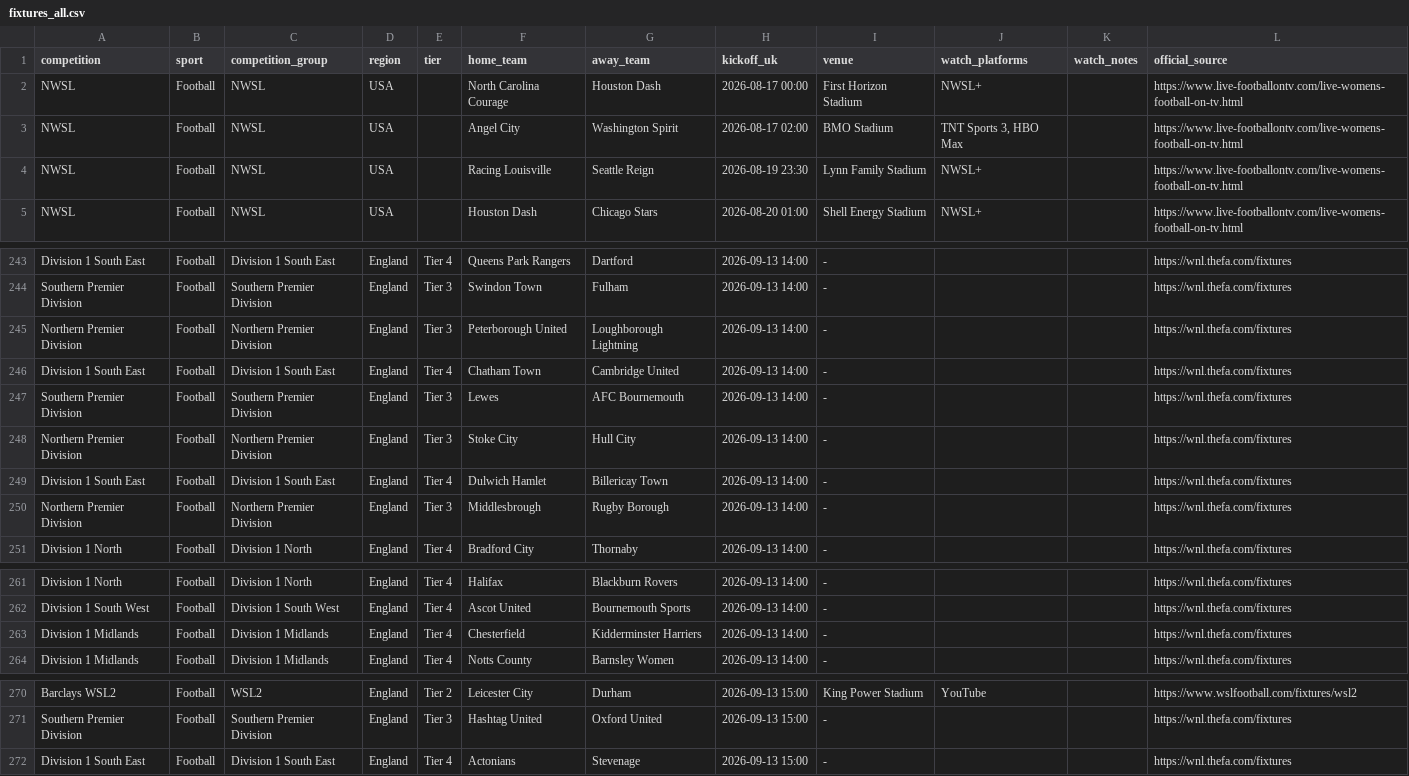
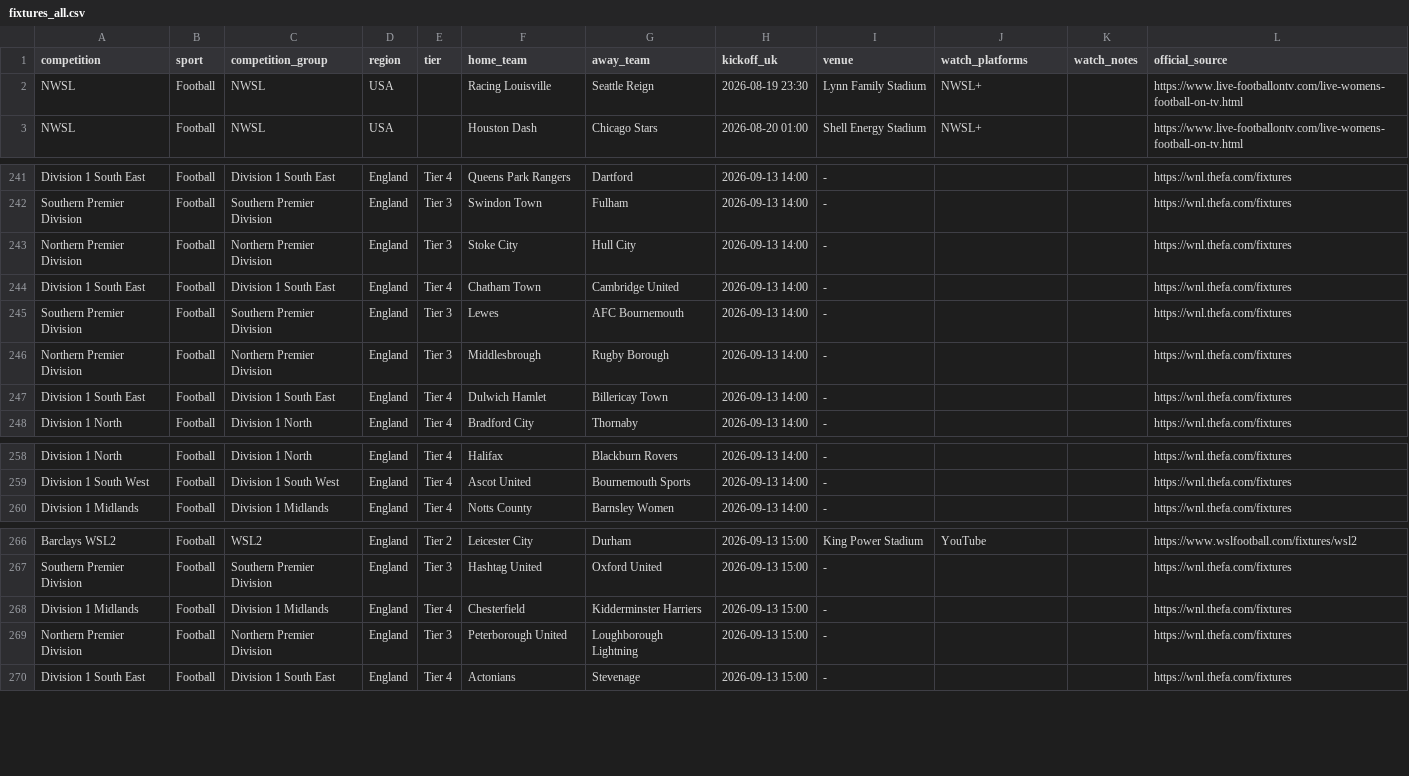
Before and after one commit to claremcewen/football-fixture-app-clean, a CSV file: data/fixtures_all.csv, drawn as a sheet; only a part is shown, gaps mark what is left out; the diff covers the shown part only.

```diff
--- a/data/fixtures_all.csv
+++ b/data/fixtures_all.csv
@@ -1,4 +1,2 @@
 competition,sport,competition_group,region,tier,home_team,away_team,kickoff_uk,venue,watch_platforms,watch_notes,official_source
-NWSL,Football,NWSL,USA,,North Carolina Courage,Houston Dash,2026-08-17 00:00,First Horizon Stadium,NWSL+,,https://www.live-footballontv.com/live-womens-football-on-tv.html
-NWSL,Football,NWSL,USA,,Angel City,Washington Spirit,2026-08-17 02:00,BMO Stadium,"TNT Sports 3, HBO Max",,https://www.live-footballontv.com/live-womens-football-on-tv.html
 NWSL,Football,NWSL,USA,,Racing Louisville,Seattle Reign,2026-08-19 23:30,Lynn Family Stadium,NWSL+,,https://www.live-footballontv.com/live-womens-football-on-tv.html
@@ -244,8 +242,7 @@ Division 1 South East,Football,Division 1 South East,England,Tier 4,Queens Park
 Southern Premier Division,Football,Southern Premier Division,England,Tier 3,Swindon Town,Fulham,2026-09-13 14:00,-,,,https://wnl.thefa.com/fixtures
-Northern Premier Division,Football,Northern Premier Division,England,Tier 3,Peterborough United,Loughborough Lightning,2026-09-13 14:00,-,,,https://wnl.thefa.com/fixtures
+Northern Premier Division,Football,Northern Premier Division,England,Tier 3,Stoke City,Hull City,2026-09-13 14:00,-,,,https://wnl.thefa.com/fixtures
 Division 1 South East,Football,Division 1 South East,England,Tier 4,Chatham Town,Cambridge United,2026-09-13 14:00,-,,,https://wnl.thefa.com/fixtures
 Southern Premier Division,Football,Southern Premier Division,England,Tier 3,Lewes,AFC Bournemouth,2026-09-13 14:00,-,,,https://wnl.thefa.com/fixtures
-Northern Premier Division,Football,Northern Premier Division,England,Tier 3,Stoke City,Hull City,2026-09-13 14:00,-,,,https://wnl.thefa.com/fixtures
+Northern Premier Division,Football,Northern Premier Division,England,Tier 3,Middlesbrough,Rugby Borough,2026-09-13 14:00,-,,,https://wnl.thefa.com/fixtures
 Division 1 South East,Football,Division 1 South East,England,Tier 4,Dulwich Hamlet,Billericay Town,2026-09-13 14:00,-,,,https://wnl.thefa.com/fixtures
-Northern Premier Division,Football,Northern Premier Division,England,Tier 3,Middlesbrough,Rugby Borough,2026-09-13 14:00,-,,,https://wnl.thefa.com/fixtures
 Division 1 North,Football,Division 1 North,England,Tier 4,Bradford City,Thornaby,2026-09-13 14:00,-,,,https://wnl.thefa.com/fixtures
@@ -262,3 +259,2 @@ Division 1 North,Football,Division 1 North,England,Tier 4,Halifax,Blackburn Rove
 Division 1 South West,Football,Division 1 South West,England,Tier 4,Ascot United,Bournemouth Sports,2026-09-13 14:00,-,,,https://wnl.thefa.com/fixtures
-Division 1 Midlands,Football,Division 1 Midlands,England,Tier 4,Chesterfield,Kidderminster Harriers,2026-09-13 14:00,-,,,https://wnl.thefa.com/fixtures
 Division 1 Midlands,Football,Division 1 Midlands,England,Tier 4,Notts County,Barnsley Women,2026-09-13 14:00,-,,,https://wnl.thefa.com/fixtures
@@ -271,2 +267,4 @@ Barclays WSL2,Football,WSL2,England,Tier 2,Leicester City,Durham,2026-09-13 15:0
 Southern Premier Division,Football,Southern Premier Division,England,Tier 3,Hashtag United,Oxford United,2026-09-13 15:00,-,,,https://wnl.thefa.com/fixtures
+Division 1 Midlands,Football,Division 1 Midlands,England,Tier 4,Chesterfield,Kidderminster Harriers,2026-09-13 15:00,-,,,https://wnl.thefa.com/fixtures
+Northern Premier Division,Football,Northern Premier Division,England,Tier 3,Peterborough United,Loughborough Lightning,2026-09-13 15:00,-,,,https://wnl.thefa.com/fixtures
 Division 1 South East,Football,Division 1 South East,England,Tier 4,Actonians,Stevenage,2026-09-13 15:00,-,,,https://wnl.thefa.com/fixtures
```
Also changed, not shown: 23 moved rows and 3 edited cells elsewhere in this file, 1 other file.
